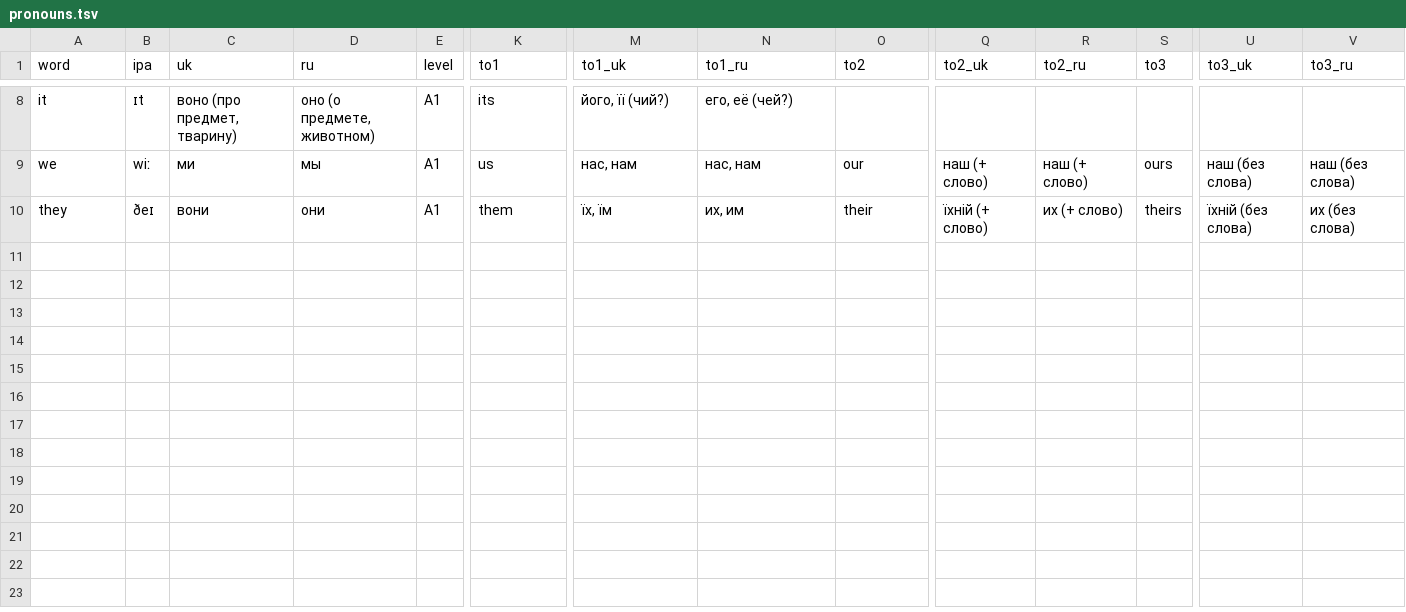
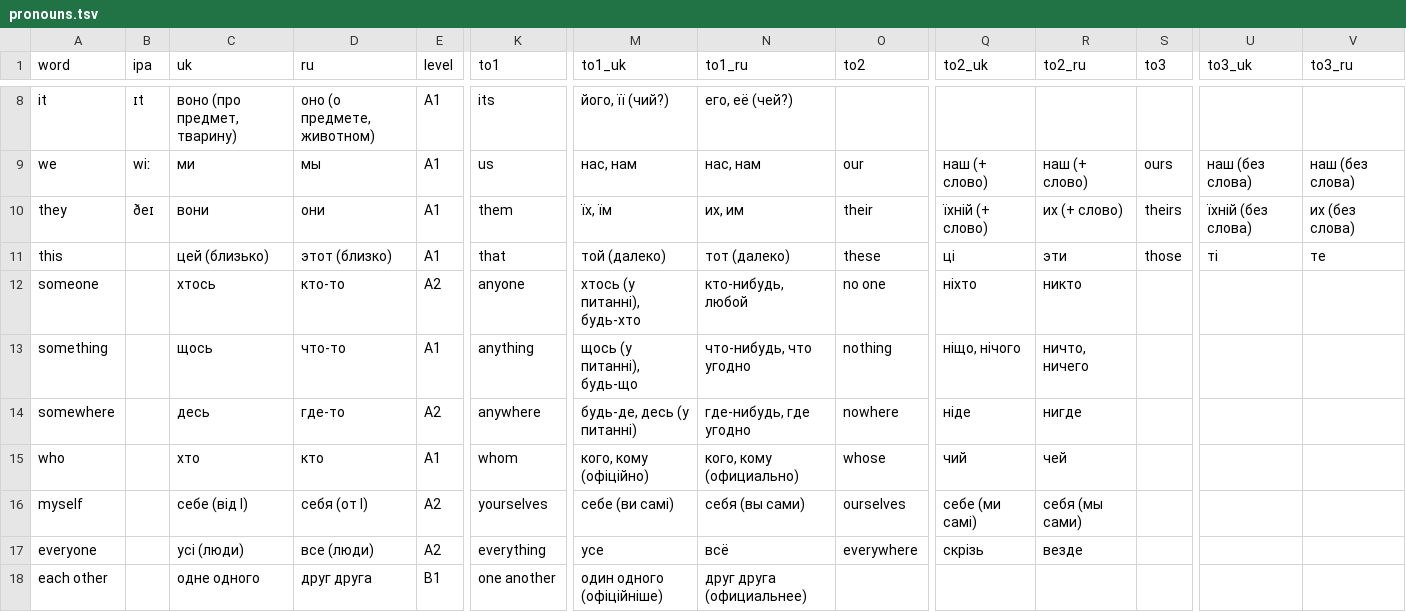
Before and after one commit to anezhel/vocca, a TSV file: src/content/en/groups/pronouns.tsv, drawn as a sheet; only a part is shown, gaps mark what is left out; rows hold the shown columns only; the diff names each change by its address in the sheet, - before the commit and + after, or states it on an @@ line.

```diff
--- a/src/content/en/groups/pronouns.tsv
+++ b/src/content/en/groups/pronouns.tsv
+row 11: this |  | цей (близько) | этот (близко) | A1 | that | той (далеко) | тот (далеко) | these | ці | эти | those | ті | те
+row 12: someone |  | хтось | кто-то | A2 | anyone | хтось (у питанні), будь-хто | кто-нибудь, любой | no one | ніхто | никто
+row 13: something |  | щось | что-то | A1 | anything | щось (у питанні), будь-що | что-нибудь, что угодно | nothing | ніщо, нічого | ничто, ничего
+row 14: somewhere |  | десь | где-то | A2 | anywhere | будь-де, десь (у питанні) | где-нибудь, где угодно | nowhere | ніде | нигде
+row 15: who |  | хто | кто | A1 | whom | кого, кому (офіційно) | кого, кому (официально) | whose | чий | чей
+row 16: myself |  | себе (від I) | себя (от I) | A2 | yourselves | себе (ви самі) | себя (вы сами) | ourselves | себе (ми самі) | себя (мы сами)
+row 17: everyone |  | усі (люди) | все (люди) | A2 | everything | усе | всё | everywhere | скрізь | везде
+row 18: each other |  | одне одного | друг друга | B1 | one another | один одного (офіційніше) | друг друга (официальнее)
```
Also changed, not shown: 16 other files.
